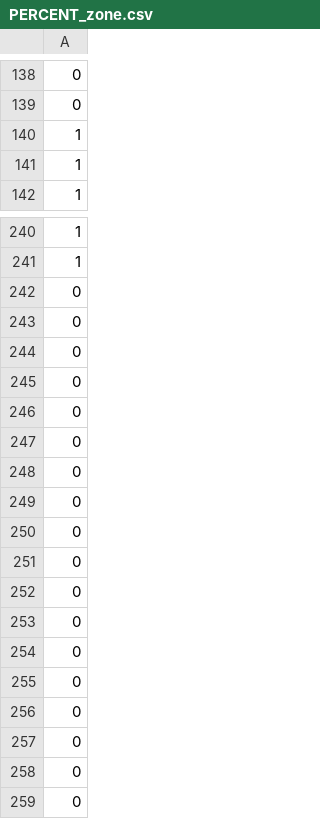
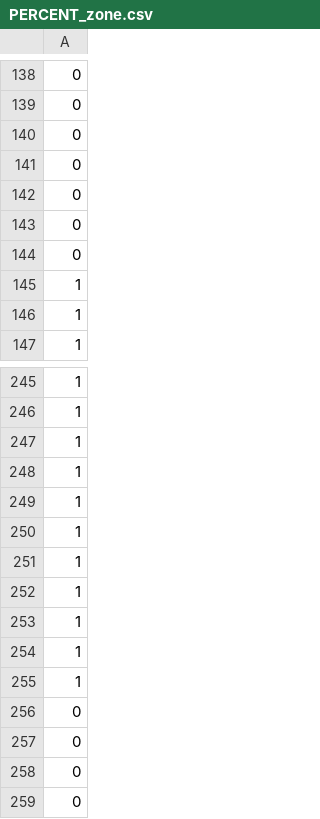
Before and after one commit to AndrewOldag/Integrated_Kinematics, a CSV file: integrated_outputs/dataset/PERCENT_zone.csv, drawn as a sheet; only a part is shown, gaps mark what is left out.

```diff
--- a/integrated_outputs/dataset/PERCENT_zone.csv
+++ b/integrated_outputs/dataset/PERCENT_zone.csv
@@ -139,2 +139,7 @@
 0
+0
+0
+0
+0
+0
 1
@@ -241,16 +246,11 @@
 1
-0
-0
-0
-0
-0
-0
-0
-0
-0
-0
-0
-0
-0
-0
+1
+1
+1
+1
+1
+1
+1
+1
+1
 0
```
Also changed, not shown: integrated_outputs/dataset/ABS_zone.csv, integrated_outputs/dataset/EVANS_zone.csv, 16 other files.
